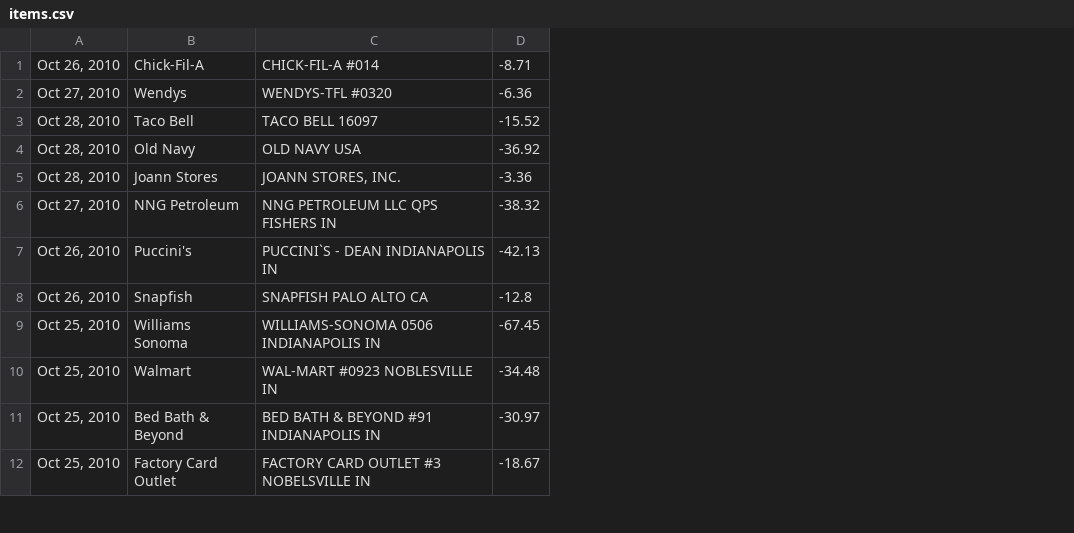
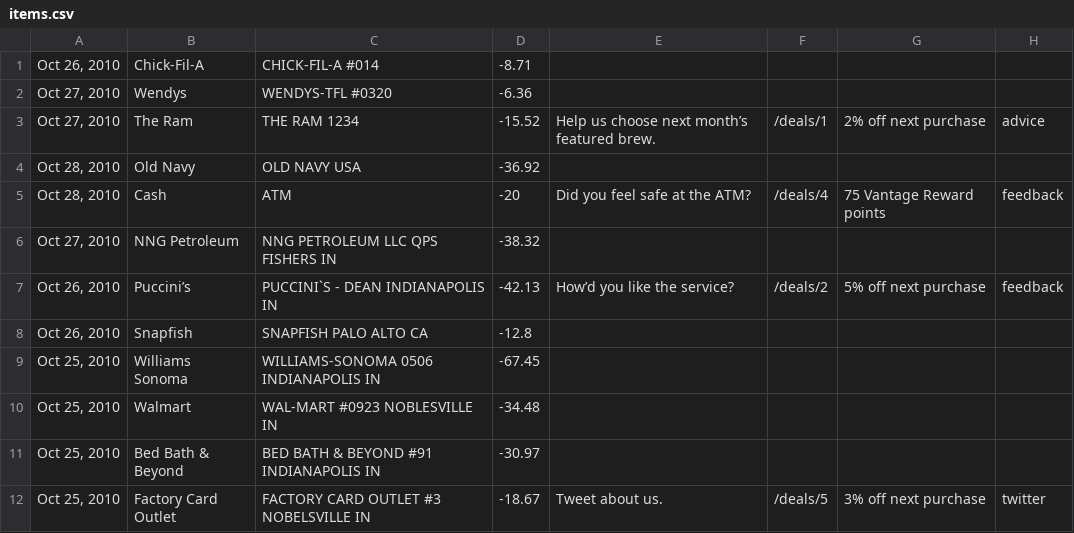
Before and after one commit to trabian/hyperlocalcu-prototype, a CSV file: data/items.csv, drawn as a sheet; only a part is shown; removed rows and columns are numbered as before the commit, all else as after; the diff names each change by its address in the sheet, - before the commit and + after, or states it on an @@ line.

Commit message:
More progress on the history list

```diff
--- a/data/items.csv
+++ b/data/items.csv
+column E, rows 7-12: How’d you like the service? |  |  |  |  | Tweet about us.
+column F, rows 7-12: /deals/2 |  |  |  |  | /deals/5
+column G, rows 7-12: 5% off next purchase |  |  |  |  | 3% off next purchase
+column H, rows 7-12: feedback |  |  |  |  | twitter
-row 3: Oct 28, 2010 | Taco Bell | TACO BELL 16097 | -15.52
+row 3: Oct 27, 2010 | The Ram | THE RAM 1234 | -15.52 | Help us choose next month’s featured brew. | /deals/1 | 2% off next purchase | advice
-row 5: Oct 28, 2010 | Joann Stores | JOANN STORES, INC. | -3.36
+row 5: Oct 28, 2010 | Cash | ATM | -20 | Did you feel safe at the ATM? | /deals/4 | 75 Vantage Reward points | feedback
-B7: Puccini's
+B7: Puccini’s
```
Also changed, not shown: 12 other files.
